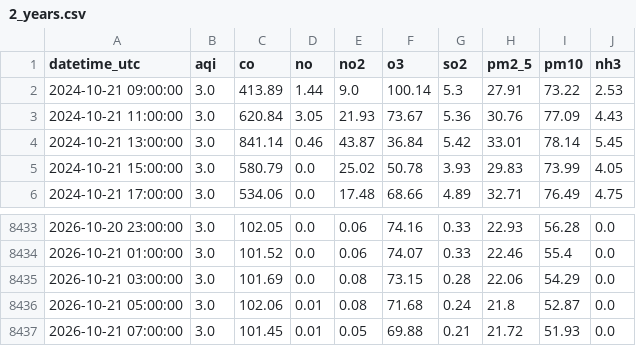
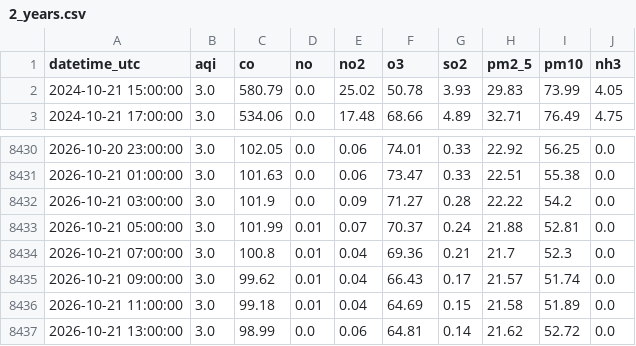
Before and after one commit to Zainab1003/AQIproject, a CSV file: data/2_years.csv, drawn as a sheet; only a part is shown, gaps mark what is left out; the diff covers the shown part only.

```diff
--- a/data/2_years.csv
+++ b/data/2_years.csv
@@ -1,5 +1,2 @@
 datetime_utc,aqi,co,no,no2,o3,so2,pm2_5,pm10,nh3
-2024-10-21 09:00:00,3.0,413.89,1.44,9.0,100.14,5.3,27.91,73.22,2.53
-2024-10-21 11:00:00,3.0,620.84,3.05,21.93,73.67,5.36,30.76,77.09,4.43
-2024-10-21 13:00:00,3.0,841.14,0.46,43.87,36.84,5.42,33.01,78.14,5.45
 2024-10-21 15:00:00,3.0,580.79,0.0,25.02,50.78,3.93,29.83,73.99,4.05
@@ -8433,5 +8430,8 @@ datetime_utc,aqi,co,no,no2,o3,so2,pm2_5,pm10,nh3
-2026-10-20 23:00:00,3.0,102.05,0.0,0.06,74.16,0.33,22.93,56.28,0.0
-2026-10-21 01:00:00,3.0,101.52,0.0,0.06,74.07,0.33,22.46,55.4,0.0
-2026-10-21 03:00:00,3.0,101.69,0.0,0.08,73.15,0.28,22.06,54.29,0.0
-2026-10-21 05:00:00,3.0,102.06,0.01,0.08,71.68,0.24,21.8,52.87,0.0
-2026-10-21 07:00:00,3.0,101.45,0.01,0.05,69.88,0.21,21.72,51.93,0.0
+2026-10-20 23:00:00,3.0,102.05,0.0,0.06,74.01,0.33,22.92,56.25,0.0
+2026-10-21 01:00:00,3.0,101.63,0.0,0.06,73.47,0.33,22.51,55.38,0.0
+2026-10-21 03:00:00,3.0,101.9,0.0,0.09,71.27,0.28,22.22,54.2,0.0
+2026-10-21 05:00:00,3.0,101.99,0.01,0.07,70.37,0.24,21.88,52.81,0.0
+2026-10-21 07:00:00,3.0,100.8,0.01,0.04,69.36,0.21,21.7,52.3,0.0
+2026-10-21 09:00:00,3.0,99.62,0.01,0.04,66.43,0.17,21.57,51.74,0.0
+2026-10-21 11:00:00,3.0,99.18,0.01,0.04,64.69,0.15,21.58,51.89,0.0
+2026-10-21 13:00:00,3.0,98.99,0.0,0.06,64.81,0.14,21.62,52.72,0.0
```
Also changed, not shown: 32 edited cells elsewhere in this file.
